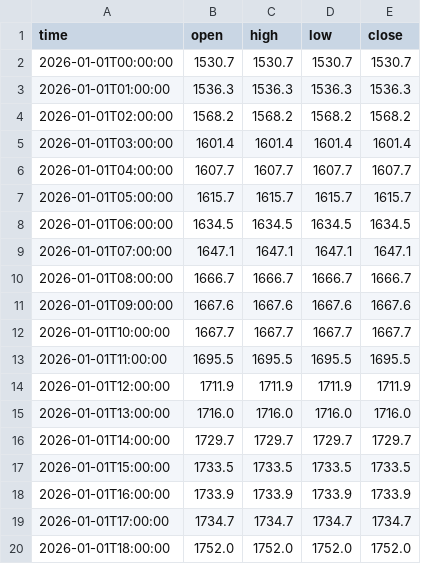
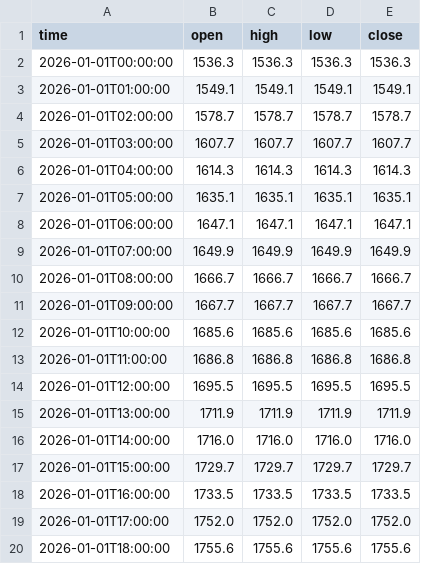
Before and after one commit to jfuentes78-gif/seed_jfuentes78-gif_liquidations, a CSV file: data/ETH_LEVELS.CSV, drawn as a sheet; only a part is shown; the diff covers the shown part only.

Commit message:
Update ETH levels — 2026-11-27T02:59:53

```diff
--- a/data/ETH_LEVELS.CSV
+++ b/data/ETH_LEVELS.CSV
@@ -1,20 +1,20 @@
 time,open,high,low,close
-2026-01-01T00:00:00,1530.7,1530.7,1530.7,1530.7
-2026-01-01T01:00:00,1536.3,1536.3,1536.3,1536.3
-2026-01-01T02:00:00,1568.2,1568.2,1568.2,1568.2
-2026-01-01T03:00:00,1601.4,1601.4,1601.4,1601.4
-2026-01-01T04:00:00,1607.7,1607.7,1607.7,1607.7
-2026-01-01T05:00:00,1615.7,1615.7,1615.7,1615.7
-2026-01-01T06:00:00,1634.5,1634.5,1634.5,1634.5
-2026-01-01T07:00:00,1647.1,1647.1,1647.1,1647.1
+2026-01-01T00:00:00,1536.3,1536.3,1536.3,1536.3
+2026-01-01T01:00:00,1549.1,1549.1,1549.1,1549.1
+2026-01-01T02:00:00,1578.7,1578.7,1578.7,1578.7
+2026-01-01T03:00:00,1607.7,1607.7,1607.7,1607.7
+2026-01-01T04:00:00,1614.3,1614.3,1614.3,1614.3
+2026-01-01T05:00:00,1635.1,1635.1,1635.1,1635.1
+2026-01-01T06:00:00,1647.1,1647.1,1647.1,1647.1
+2026-01-01T07:00:00,1649.9,1649.9,1649.9,1649.9
 2026-01-01T08:00:00,1666.7,1666.7,1666.7,1666.7
-2026-01-01T09:00:00,1667.6,1667.6,1667.6,1667.6
-2026-01-01T10:00:00,1667.7,1667.7,1667.7,1667.7
-2026-01-01T11:00:00,1695.5,1695.5,1695.5,1695.5
-2026-01-01T12:00:00,1711.9,1711.9,1711.9,1711.9
-2026-01-01T13:00:00,1716.0,1716.0,1716.0,1716.0
-2026-01-01T14:00:00,1729.7,1729.7,1729.7,1729.7
-2026-01-01T15:00:00,1733.5,1733.5,1733.5,1733.5
-2026-01-01T16:00:00,1733.9,1733.9,1733.9,1733.9
-2026-01-01T17:00:00,1734.7,1734.7,1734.7,1734.7
-2026-01-01T18:00:00,1752.0,1752.0,1752.0,1752.0
+2026-01-01T09:00:00,1667.7,1667.7,1667.7,1667.7
+2026-01-01T10:00:00,1685.6,1685.6,1685.6,1685.6
+2026-01-01T11:00:00,1686.8,1686.8,1686.8,1686.8
+2026-01-01T12:00:00,1695.5,1695.5,1695.5,1695.5
+2026-01-01T13:00:00,1711.9,1711.9,1711.9,1711.9
+2026-01-01T14:00:00,1716.0,1716.0,1716.0,1716.0
+2026-01-01T15:00:00,1729.7,1729.7,1729.7,1729.7
+2026-01-01T16:00:00,1733.5,1733.5,1733.5,1733.5
+2026-01-01T17:00:00,1752.0,1752.0,1752.0,1752.0
+2026-01-01T18:00:00,1755.6,1755.6,1755.6,1755.6
```
Also changed, not shown: 1 added row and 20 edited cells elsewhere in this file.
